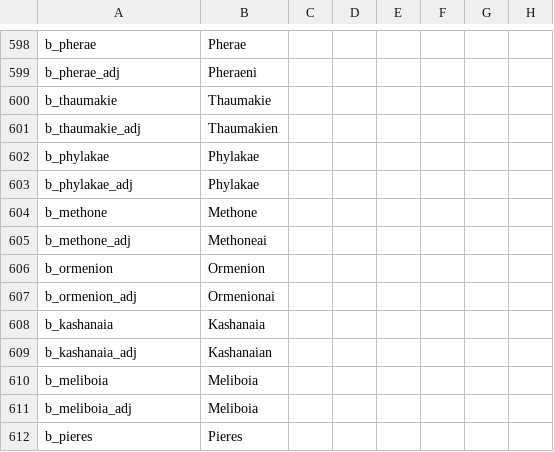
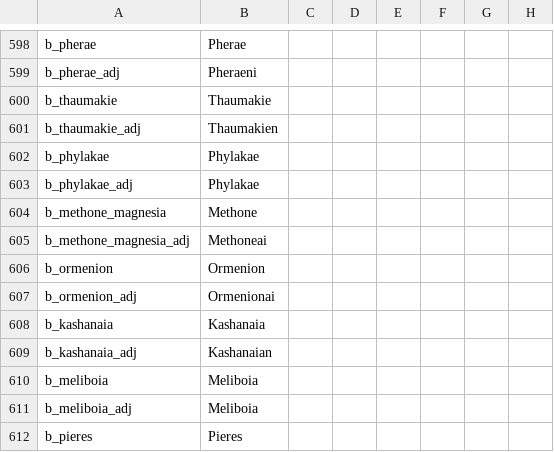
Before and after one commit to Conramagne/Bronze-Age-Mod, a CSV file: Fluvial Kings/localisation/00_greek_empire.csv, drawn as a sheet; only a part is shown, gaps mark what is left out; the diff names each change by its address in the sheet, - before the commit and + after, or states it on an @@ line.

```diff
--- a/Fluvial Kings/localisation/00_greek_empire.csv
+++ b/Fluvial Kings/localisation/00_greek_empire.csv
-A604: b_methone
+A604: b_methone_magnesia
-A605: b_methone_adj
+A605: b_methone_magnesia_adj
```
Also changed, not shown: 4 other files.
